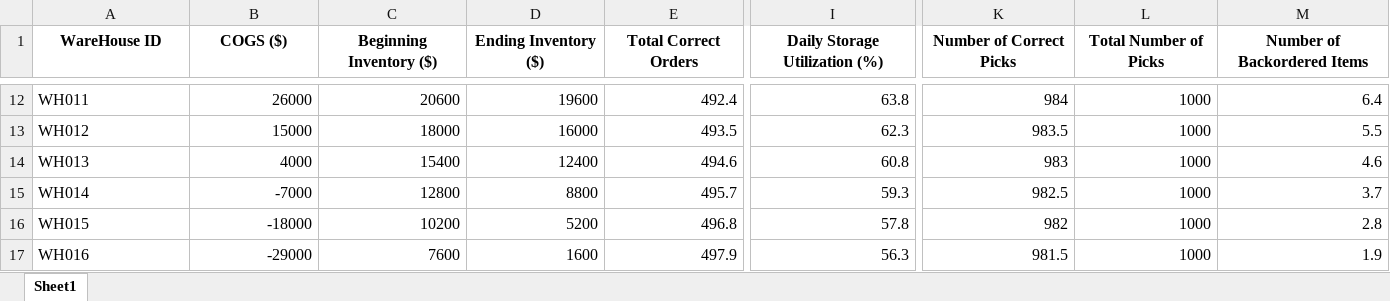
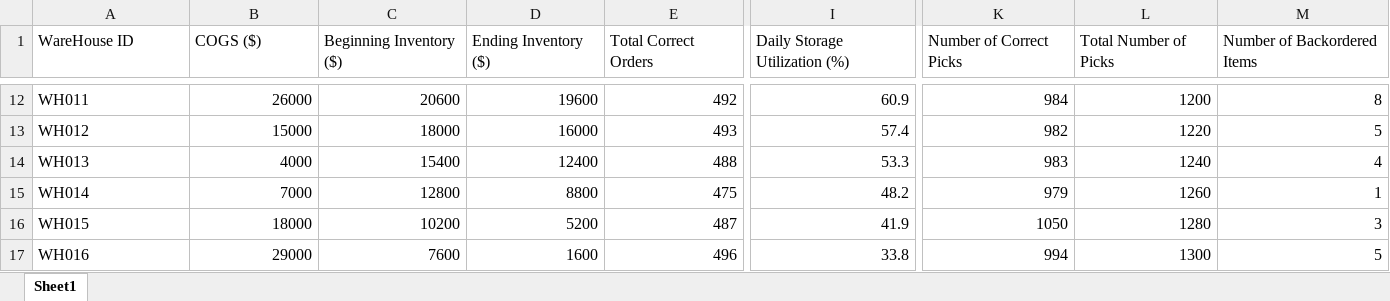
Before and after one commit to Rukaiya2009/HRRR, an Excel workbook: warehouse (1).xlsx, sheet Sheet1, drawn as a sheet; only a part is shown, gaps mark what is left out; values as stored, in another font and other column widths than the file's, no borders; the diff covers the shown part only; the diff names each change by its address in the sheet, - before the commit and + after, or states it on an @@ line.

Commit message:
Correct Dataset import

```diff
--- a/warehouse (1).xlsx (sheet Sheet1)
+++ b/warehouse (1).xlsx (sheet Sheet1)
@@ A1:M1 bold: on → off, alignment: center → left @@
-E12 (Total Correct Orders): 492.4
+E12 (Total Correct Orders): 492
-I12 (Daily Storage Utilization (%)): 63.8
+I12 (Daily Storage Utilization (%)): 60.9
-L12 (Total Number of Picks): 1000
+L12 (Total Number of Picks): 1200
-M12 (Number of Backordered Items): 6.4
+M12 (Number of Backordered Items): 8
-E13 (Total Correct Orders): 493.5
+E13 (Total Correct Orders): 493
-I13 (Daily Storage Utilization (%)): 62.3
+I13 (Daily Storage Utilization (%)): 57.4
-K13 (Number of Correct Picks): 983.5
+K13 (Number of Correct Picks): 982
-L13 (Total Number of Picks): 1000
+L13 (Total Number of Picks): 1220
-M13 (Number of Backordered Items): 5.5
+M13 (Number of Backordered Items): 5
-E14 (Total Correct Orders): 494.6
+E14 (Total Correct Orders): 488
-I14 (Daily Storage Utilization (%)): 60.8
+I14 (Daily Storage Utilization (%)): 53.3
-L14 (Total Number of Picks): 1000
+L14 (Total Number of Picks): 1240
-M14 (Number of Backordered Items): 4.6
+M14 (Number of Backordered Items): 4
-B15 (COGS ($)): -7000
+B15 (COGS ($)): 7000
-E15 (Total Correct Orders): 495.7
+E15 (Total Correct Orders): 475
-I15 (Daily Storage Utilization (%)): 59.3
+I15 (Daily Storage Utilization (%)): 48.2
-K15 (Number of Correct Picks): 982.5
+K15 (Number of Correct Picks): 979
-L15 (Total Number of Picks): 1000
+L15 (Total Number of Picks): 1260
-M15 (Number of Backordered Items): 3.7
+M15 (Number of Backordered Items): 1
-B16 (COGS ($)): -18000
+B16 (COGS ($)): 18000
-E16 (Total Correct Orders): 496.8
+E16 (Total Correct Orders): 487
-I16 (Daily Storage Utilization (%)): 57.8
+I16 (Daily Storage Utilization (%)): 41.9
-K16 (Number of Correct Picks): 982
+K16 (Number of Correct Picks): 1050
-L16 (Total Number of Picks): 1000
+L16 (Total Number of Picks): 1280
-M16 (Number of Backordered Items): 2.8
+M16 (Number of Backordered Items): 3
-B17 (COGS ($)): -29000
+B17 (COGS ($)): 29000
-E17 (Total Correct Orders): 497.9
+E17 (Total Correct Orders): 496
-I17 (Daily Storage Utilization (%)): 56.3
+I17 (Daily Storage Utilization (%)): 33.8
-K17 (Number of Correct Picks): 981.5
+K17 (Number of Correct Picks): 994
-L17 (Total Number of Picks): 1000
+L17 (Total Number of Picks): 1300
-M17 (Number of Backordered Items): 1.9
+M17 (Number of Backordered Items): 5
```
Also changed, not shown: 80 edited cells and cell formats elsewhere in this sheet, Inventory (1).xlsx, Procurement (1).xlsx.
